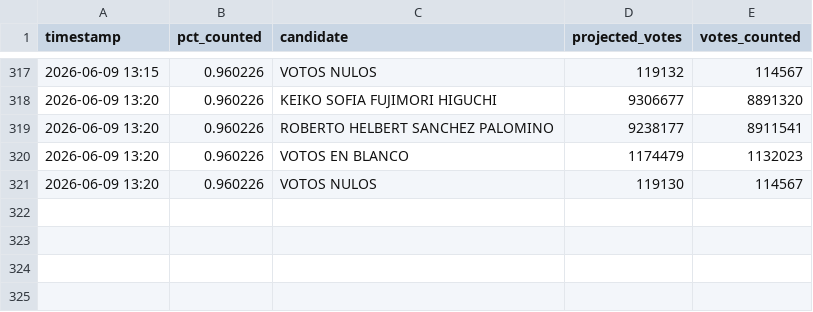
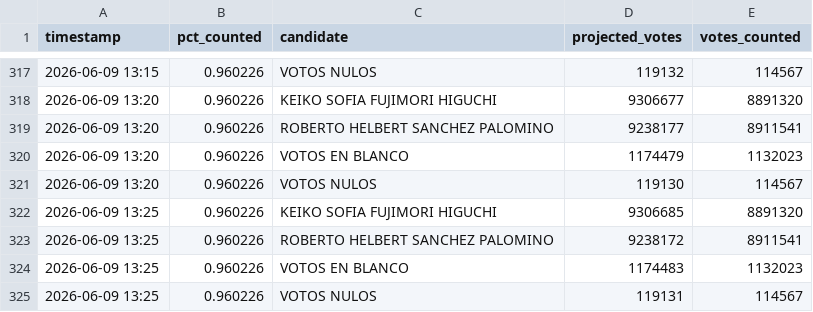
Before and after one commit to ikusij/segunda-vuelta, a CSV file: timeseries.csv, drawn as a sheet; only a part is shown, gaps mark what is left out.

Commit message:
Automated commit

```diff
--- a/timeseries.csv
+++ b/timeseries.csv
@@ -321 +321,5 @@ timestamp,pct_counted,candidate,projected_votes,votes_counted
 2026-06-09 13:20,0.960226,VOTOS NULOS,119130,114567
+2026-06-09 13:25,0.960226,KEIKO SOFIA FUJIMORI HIGUCHI,9306685,8891320
+2026-06-09 13:25,0.960226,ROBERTO HELBERT SANCHEZ PALOMINO,9238172,8911541
+2026-06-09 13:25,0.960226,VOTOS EN BLANCO,1174483,1132023
+2026-06-09 13:25,0.960226,VOTOS NULOS,119131,114567
```
